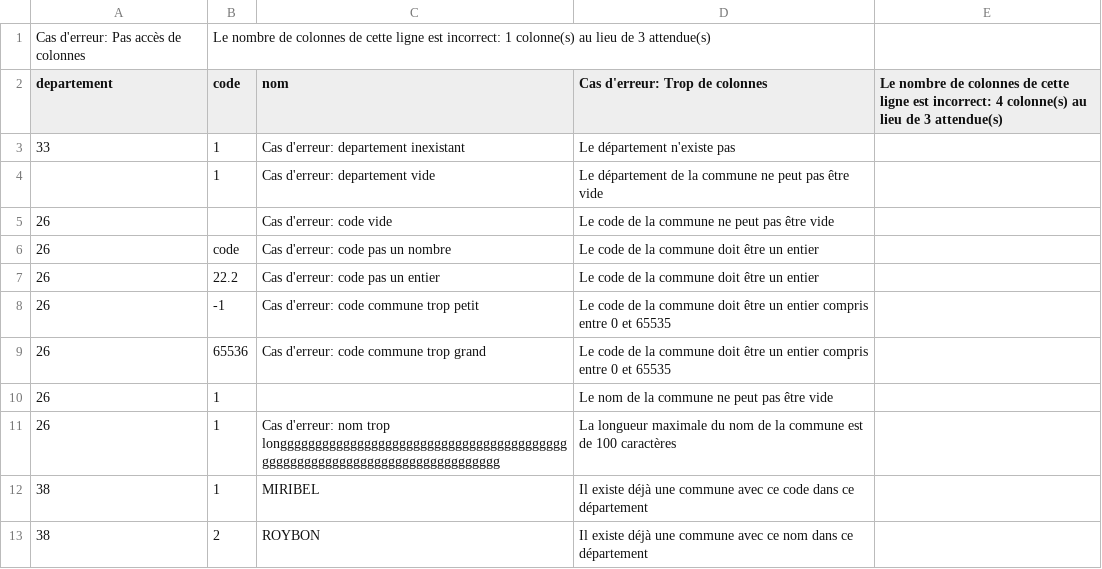
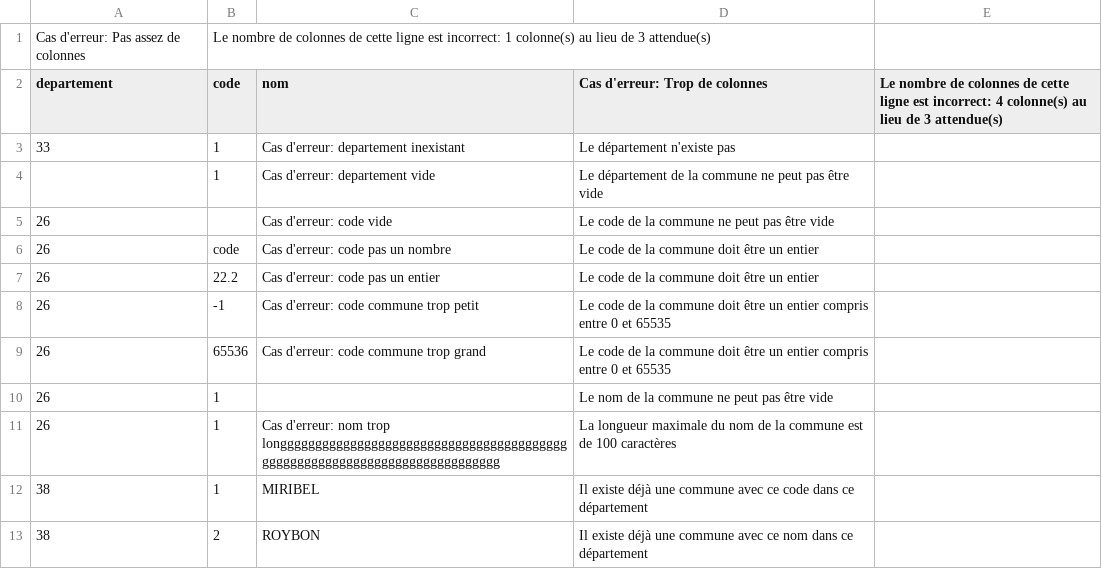
Before and after one commit to alexandresoro/ouca, a CSV file: test-files/outputs/communes.erreurs.csv, drawn as a sheet.

```diff
--- a/test-files/outputs/communes.erreurs.csv
+++ b/test-files/outputs/communes.erreurs.csv
@@ -1,2 +1,2 @@
-Cas d'erreur: Pas accès de colonnes;Le nombre de colonnes de cette ligne est incorrect: 1 colonne(s) au lieu de 3 attendue(s)
+Cas d'erreur: Pas assez de colonnes;Le nombre de colonnes de cette ligne est incorrect: 1 colonne(s) au lieu de 3 attendue(s)
 departement;code;nom;Cas d'erreur: Trop de colonnes;Le nombre de colonnes de cette ligne est incorrect: 4 colonne(s) au lieu de 3 attendue(s)
```
Also changed, not shown: test-files/inputs/communes.csv, test-files/inputs/donnees.csv, 11 other files.
